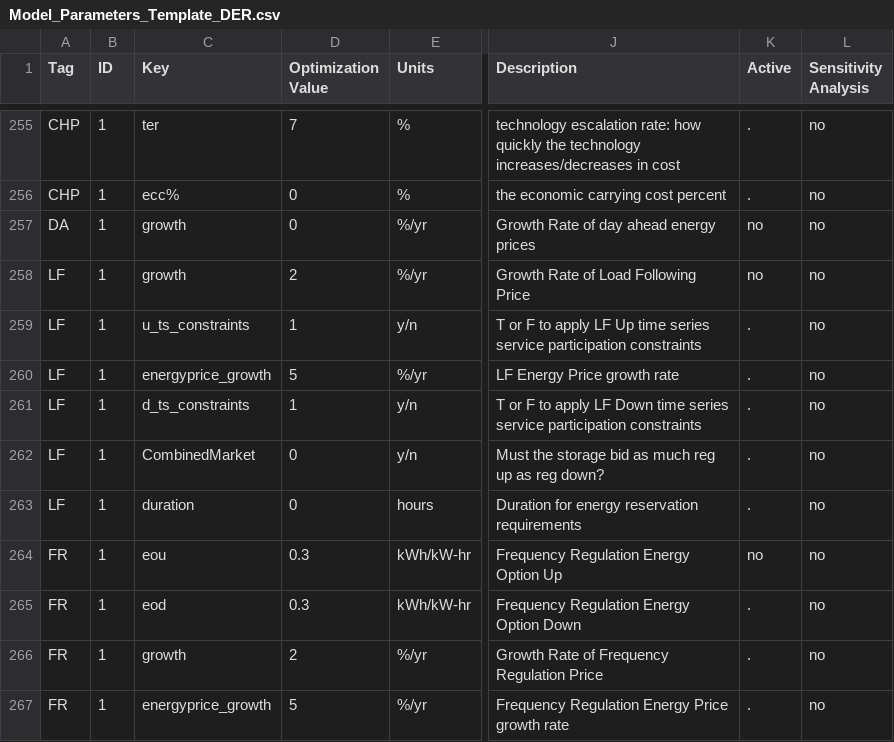
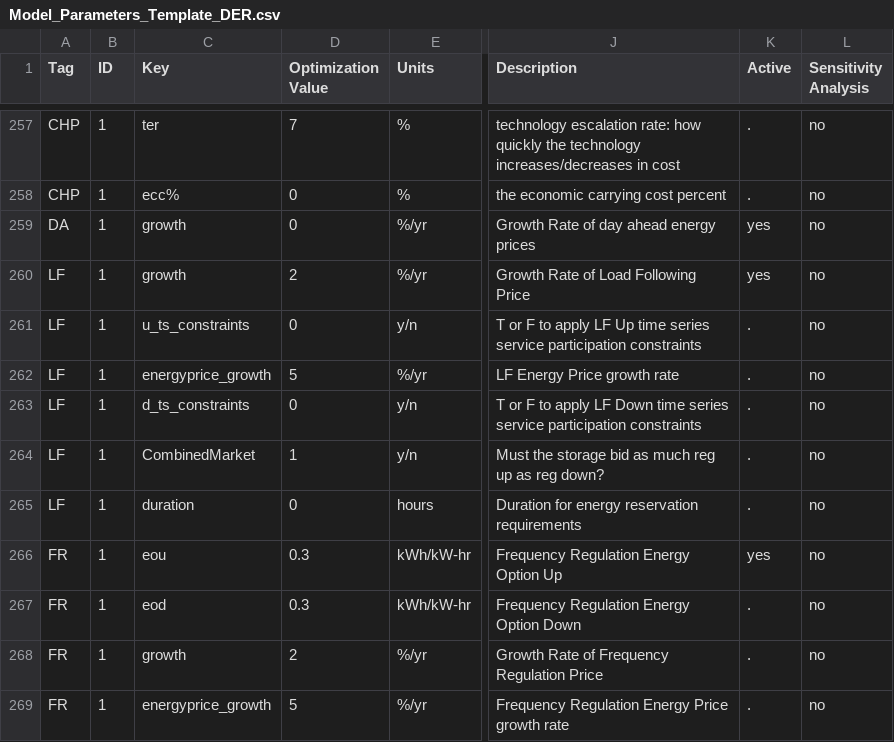
Before and after one commit to irizvanoghlu/Avantus, a CSV file: Model_Parameters_Template_DER.csv, drawn as a sheet; only a part is shown, gaps mark what is left out; addresses are those after the commit; the diff covers the shown part only; the diff names each change by its address in the sheet, - before the commit and + after, or states it on an @@ line.

```diff
--- a/Model_Parameters_Template_DER.csv
+++ b/Model_Parameters_Template_DER.csv
-K259:K260 (Active): no
+K259:K260 (Active): yes
-D261 (Optimization Value): 1
+D261 (Optimization Value): 0
-D263 (Optimization Value): 1
+D263 (Optimization Value): 0
-D264 (Optimization Value): 0
+D264 (Optimization Value): 1
-K266 (Active): no
+K266 (Active): yes
```
Also changed, not shown: 2 added rows and 21 edited cells elsewhere in this file, 2 other files.
